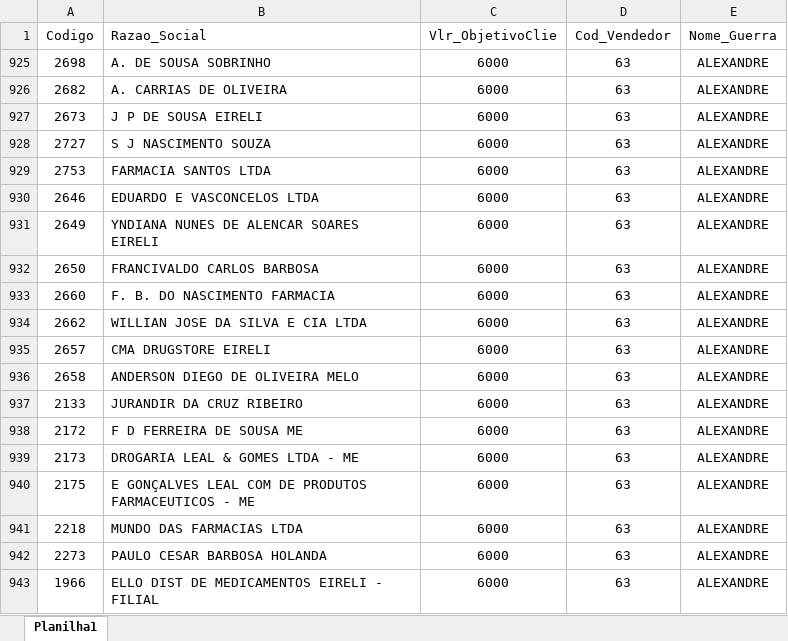
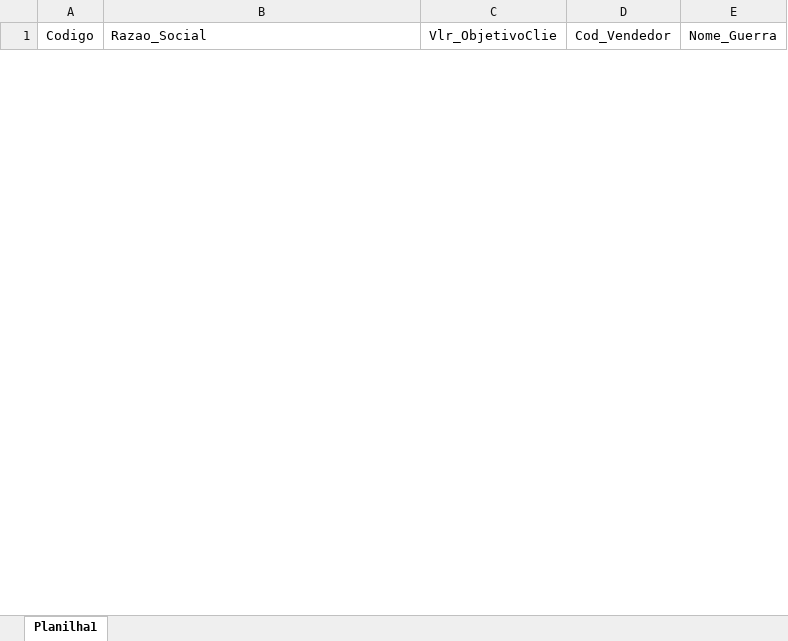
Before and after one commit to artenioreis/bi_flask_app, an Excel workbook: database/Vlr_ObjetivoClie.xlsx, sheet Planilha1, drawn as a sheet; only a part is shown; values as stored, in another font and other column widths than the file's, no borders; table styles not drawn; removed rows and columns are numbered as before the commit, all else as after; the diff covers the shown part only; the diff names each change by its address in the sheet, - before the commit and + after, or states it on an @@ line.

```diff
--- a/database/Vlr_ObjetivoClie.xlsx (sheet Planilha1)
+++ b/database/Vlr_ObjetivoClie.xlsx (sheet Planilha1)
@@ row 925 hidden: 2698 | A. DE SOUSA SOBRINHO | 6000 | 63 | ALEXANDRE @@
@@ row 926 hidden: 2682 | A. CARRIAS DE OLIVEIRA | 6000 | 63 | ALEXANDRE @@
@@ row 927 hidden: 2673 | J P DE SOUSA EIRELI | 6000 | 63 | ALEXANDRE @@
@@ row 928 hidden: 2727 | S J NASCIMENTO SOUZA | 6000 | 63 | ALEXANDRE @@
@@ row 929 hidden: 2753 | FARMACIA SANTOS LTDA | 6000 | 63 | ALEXANDRE @@
@@ row 930 hidden: 2646 | EDUARDO E VASCONCELOS LTDA | 6000 | 63 | ALEXANDRE @@
@@ row 931 hidden: 2649 | YNDIANA NUNES DE ALENCAR SOARES EIRELI | 6000 | 63 | ALEXANDRE @@
@@ row 932 hidden: 2650 | FRANCIVALDO CARLOS BARBOSA | 6000 | 63 | ALEXANDRE @@
@@ row 933 hidden: 2660 | F. B. DO NASCIMENTO FARMACIA | 6000 | 63 | ALEXANDRE @@
@@ row 934 hidden: 2662 | WILLIAN JOSE DA SILVA E CIA LTDA | 6000 | 63 | ALEXANDRE @@
@@ row 935 hidden: 2657 | CMA DRUGSTORE EIRELI | 6000 | 63 | ALEXANDRE @@
@@ row 936 hidden: 2658 | ANDERSON DIEGO DE OLIVEIRA MELO | 6000 | 63 | ALEXANDRE @@
@@ row 937 hidden: 2133 | JURANDIR DA CRUZ RIBEIRO | 6000 | 63 | ALEXANDRE @@
@@ row 938 hidden: 2172 | F D FERREIRA DE SOUSA ME | 6000 | 63 | ALEXANDRE @@
@@ row 939 hidden: 2173 | DROGARIA LEAL & GOMES LTDA - ME | 6000 | 63 | ALEXANDRE @@
@@ row 940 hidden: 2175 | E GONÇALVES LEAL COM DE PRODUTOS FARMACEUTICOS - ME | 6000 | 63 | ALEXANDRE @@
@@ row 941 hidden: 2218 | MUNDO DAS FARMACIAS LTDA | 6000 | 63 | ALEXANDRE @@
@@ row 942 hidden: 2273 | PAULO CESAR BARBOSA HOLANDA | 6000 | 63 | ALEXANDRE @@
@@ row 943 hidden: 1966 | ELLO DIST DE MEDICAMENTOS EIRELI - FILIAL | 6000 | 63 | ALEXANDRE @@
```
Also changed, not shown: 34 added rows and 43 hidden or unhidden rows elsewhere in this sheet, hidden cells, 3 other files.
